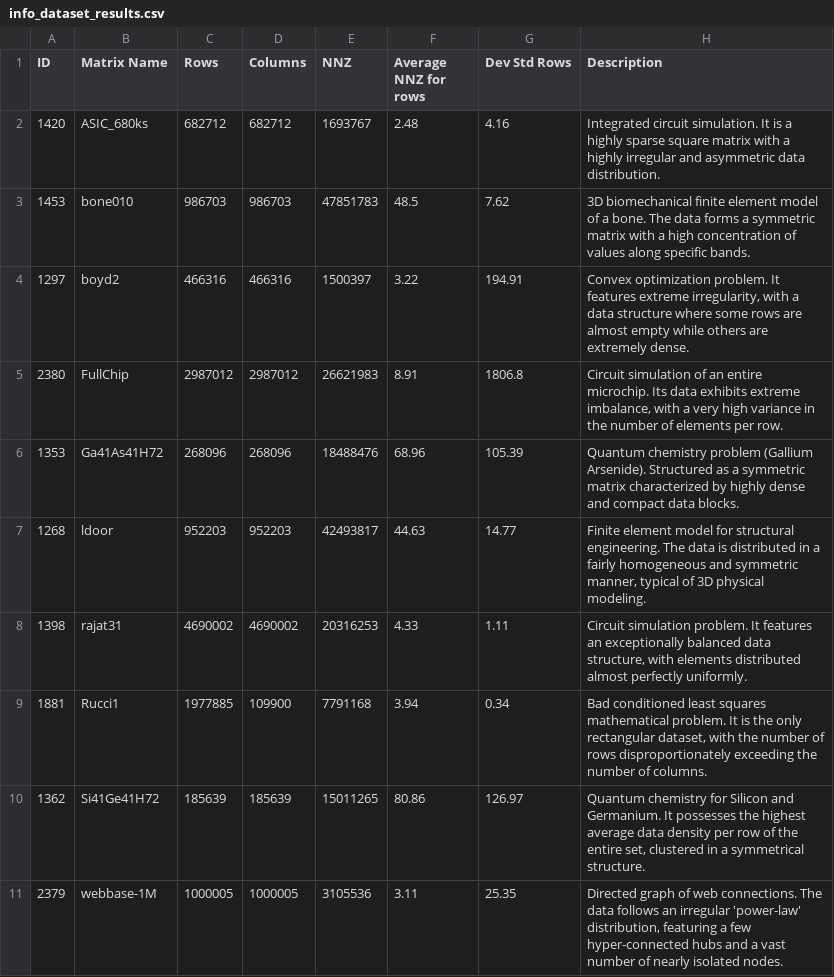
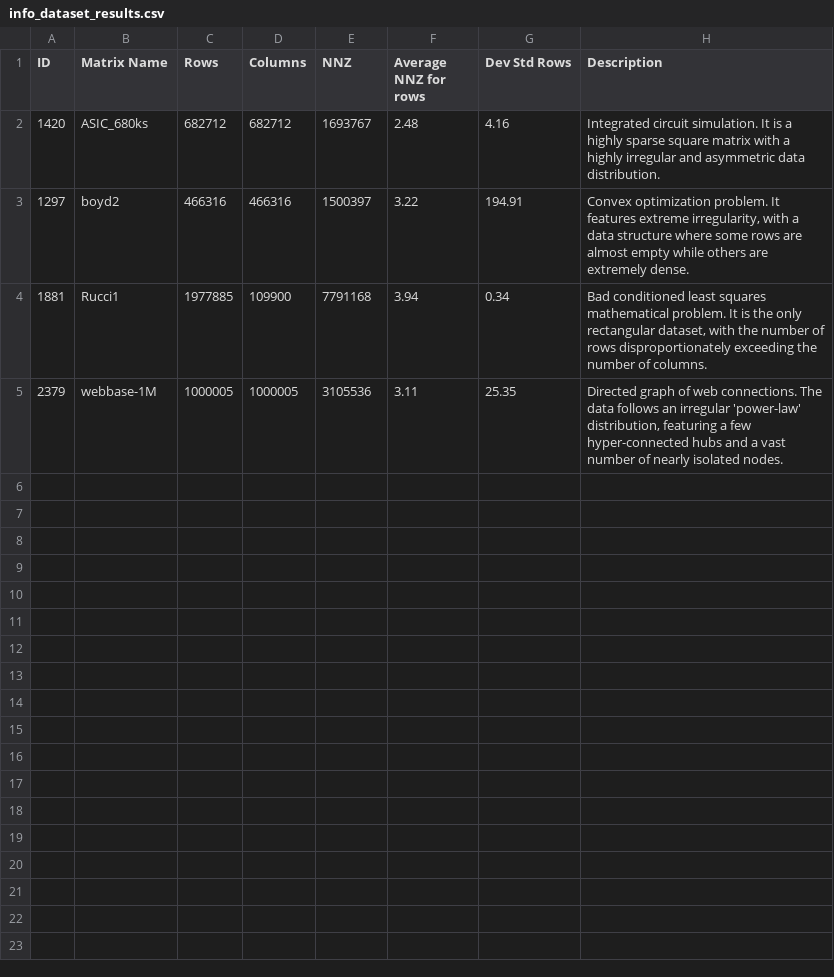
Before and after one commit to Michael-Bernasconi/Sparse-Matrix-Vector-Multiplication, a CSV file: results/tables/info_dataset_results.csv, drawn as a sheet.

Commit message:
change matrix generate

```diff
--- a/results/tables/info_dataset_results.csv
+++ b/results/tables/info_dataset_results.csv
@@ -2,10 +2,4 @@ ID,Matrix Name,Rows,Columns,NNZ,Average NNZ for rows,Dev Std Rows,Description
 1420,ASIC_680ks,682712,682712,1693767,2.48,4.16,Integrated circuit simulation. It is a highly sparse square matrix with a highly irregular and asymmetric data distribution.
-1453,bone010,986703,986703,47851783,48.5,7.62,3D biomechanical finite element model of a bone. The data forms a symmetric matrix with a high concentration of values along specific bands.
 1297,boyd2,466316,466316,1500397,3.22,194.91,"Convex optimization problem. It features extreme irregularity, with a data structure where some rows are almost empty while others are extremely dense."
-2380,FullChip,2987012,2987012,26621983,8.91,1806.8,"Circuit simulation of an entire microchip. Its data exhibits extreme imbalance, with a very high variance in the number of elements per row."
-1353,Ga41As41H72,268096,268096,18488476,68.96,105.39,Quantum chemistry problem (Gallium Arsenide). Structured as a symmetric matrix characterized by highly dense and compact data blocks.
-1268,ldoor,952203,952203,42493817,44.63,14.77,"Finite element model for structural engineering. The data is distributed in a fairly homogeneous and symmetric manner, typical of 3D physical modeling."
-1398,rajat31,4690002,4690002,20316253,4.33,1.11,"Circuit simulation problem. It features an exceptionally balanced data structure, with elements distributed almost perfectly uniformly."
 1881,Rucci1,1977885,109900,7791168,3.94,0.34,"Bad conditioned least squares mathematical problem. It is the only rectangular dataset, with the number of rows disproportionately exceeding the number of columns."
-1362,Si41Ge41H72,185639,185639,15011265,80.86,126.97,"Quantum chemistry for Silicon and Germanium. It possesses the highest average data density per row of the entire set, clustered in a symmetrical structure."
 2379,webbase-1M,1000005,1000005,3105536,3.11,25.35,"Directed graph of web connections. The data follows an irregular 'power-law' distribution, featuring a few hyper-connected hubs and a vast number of nearly isolated nodes."
```
Also changed, not shown: 2 other files.
